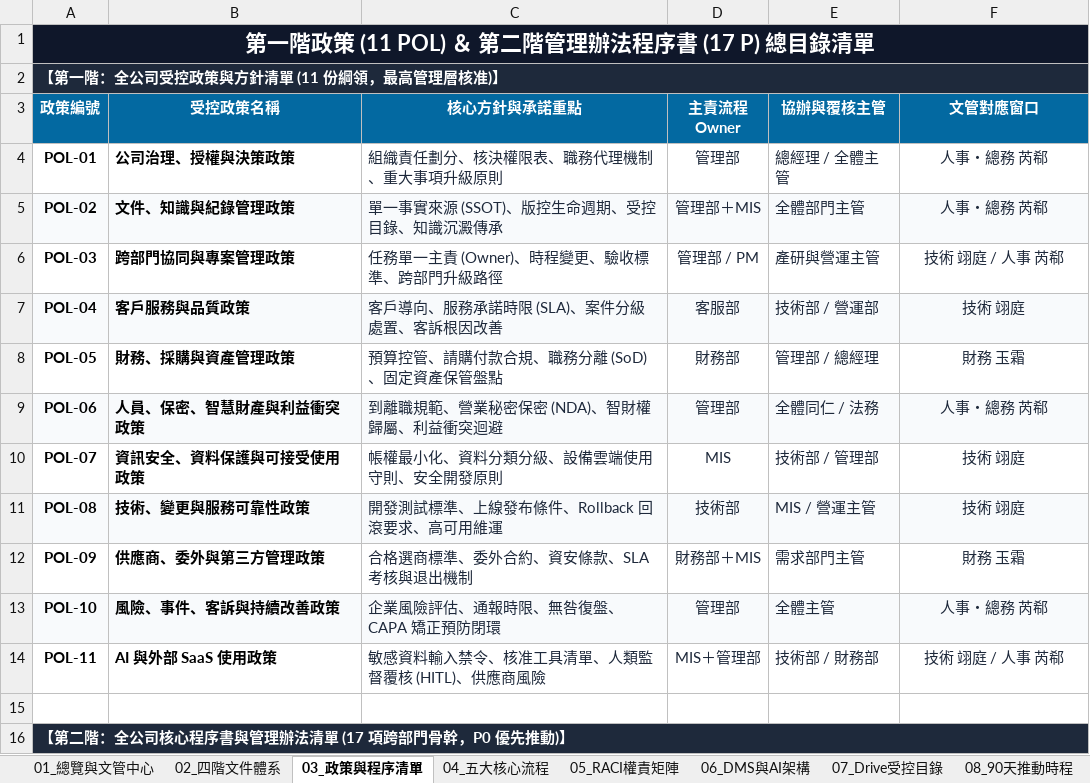
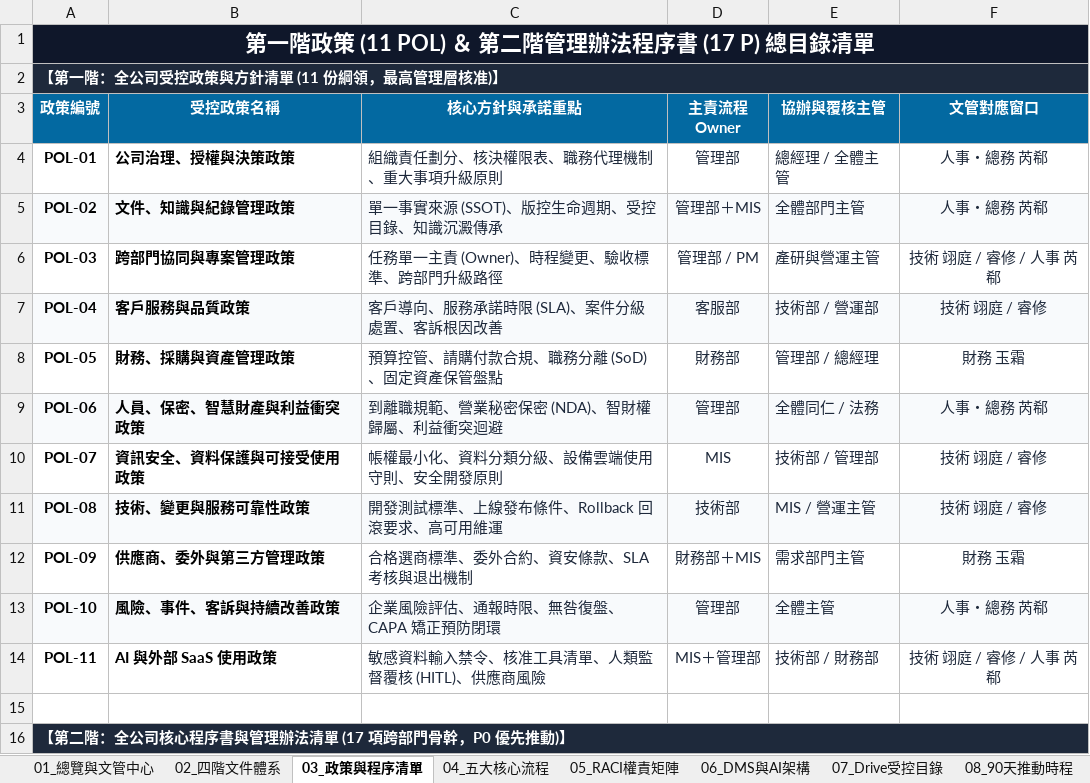
Before and after one commit to HowardLiao/ISO_DM, an Excel workbook: 盛欣_盛碁網絡_營運協同與治理標準化總綱_DMS.xlsx, sheet 03_政策與程序清單, drawn as a sheet; only a part is shown; values as stored, in another font and other column widths than the file's, no borders; the diff names each change by its address in the sheet, - before the commit and + after, or states it on an @@ line.

```diff
--- a/盛欣_盛碁網絡_營運協同與治理標準化總綱_DMS.xlsx (sheet 03_政策與程序清單)
+++ b/盛欣_盛碁網絡_營運協同與治理標準化總綱_DMS.xlsx (sheet 03_政策與程序清單)
-F6 (文管對應窗口): 技術 翊庭 / 人事 芮郗
+F6 (文管對應窗口): 技術 翊庭 / 睿修 / 人事 芮郗
-F7 (文管對應窗口): 技術 翊庭
+F7 (文管對應窗口): 技術 翊庭 / 睿修
-F10:F11 (文管對應窗口): 技術 翊庭
+F10:F11 (文管對應窗口): 技術 翊庭 / 睿修
-F14 (文管對應窗口): 技術 翊庭 / 人事 芮郗
+F14 (文管對應窗口): 技術 翊庭 / 睿修 / 人事 芮郗
```
Also changed, not shown: sheet 06_DMS與AI架構, sheet 05_RACI權責矩陣, sheet 01_總覽與文管中心, sheet 02_四階文件體系, sheet 07_Drive受控目錄, sheet 08_90天推動時程, 5 other files.
